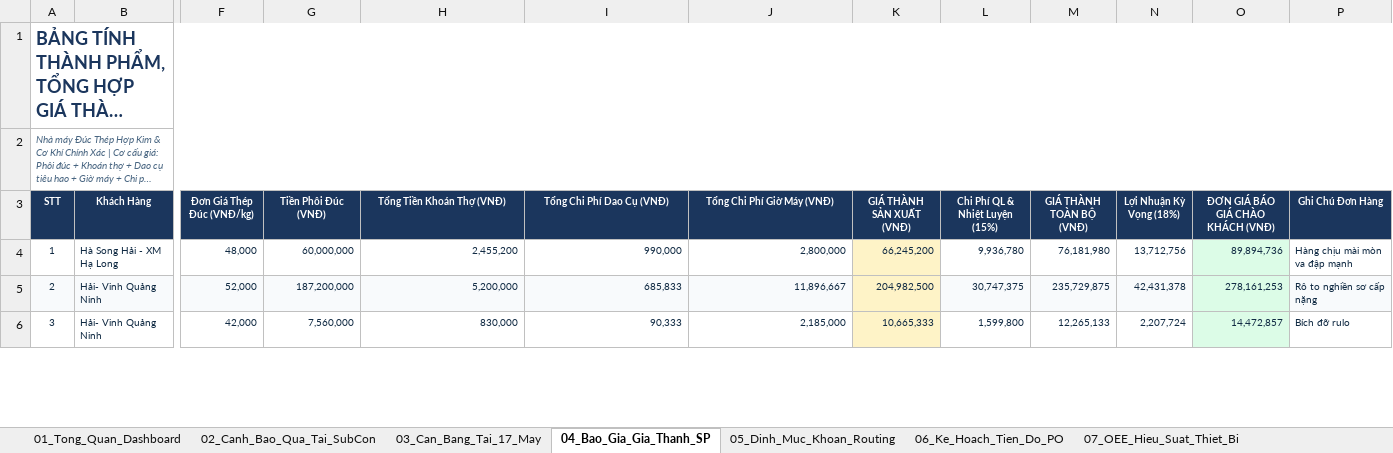
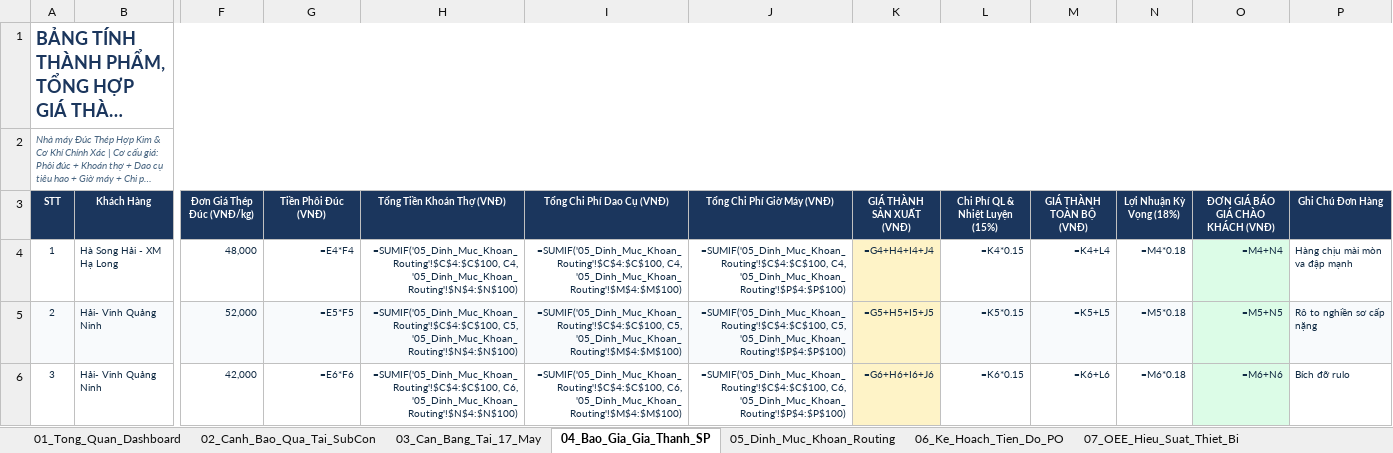
Before and after one commit to happiness2286-dot/sanluonggcck, an Excel workbook: Bao_Cao_GCCK_Chuan_Hoa_QR_Khoan_2026.xlsx, sheet 04_Bao_Gia_Gia_Thanh_SP, drawn as a sheet; only a part is shown, gaps mark what is left out; long unchanged cells end in …; values as stored, in another font and other column widths than the file's, no borders; formulas without a stored value are shown as written; the diff covers the shown part only; the diff names each change by its address in the sheet, - before the commit and + after, or states it on an @@ line.

```diff
--- a/Bao_Cao_GCCK_Chuan_Hoa_QR_Khoan_2026.xlsx (sheet 04_Bao_Gia_Gia_Thanh_SP)
+++ b/Bao_Cao_GCCK_Chuan_Hoa_QR_Khoan_2026.xlsx (sheet 04_Bao_Gia_Gia_Thanh_SP)
-G4 (Tiền Phôi Đúc (VNĐ)): 60,000,000
+G4 (Tiền Phôi Đúc (VNĐ)): =E4*F4
-H4 (Tổng Tiền Khoán Thợ (VNĐ)): 2,455,200
+H4 (Tổng Tiền Khoán Thợ (VNĐ)): =SUMIF('05_Dinh_Muc_Khoan_Routing'!$C$4:$C$100, C4, '05_Dinh_Muc_Khoan_Routing'!$N$4:$N$100)
-I4 (Tổng Chi Phí Dao Cụ (VNĐ)): 990,000
+I4 (Tổng Chi Phí Dao Cụ (VNĐ)): =SUMIF('05_Dinh_Muc_Khoan_Routing'!$C$4:$C$100, C4, '05_Dinh_Muc_Khoan_Routing'!$M$4:$M$100)
-J4 (Tổng Chi Phí Giờ Máy (VNĐ)): 2,800,000
+J4 (Tổng Chi Phí Giờ Máy (VNĐ)): =SUMIF('05_Dinh_Muc_Khoan_Routing'!$C$4:$C$100, C4, '05_Dinh_Muc_Khoan_Routing'!$P$4:$P$100)
-K4 (GIÁ THÀNH SẢN XUẤT (VNĐ)): 66,245,200
+K4 (GIÁ THÀNH SẢN XUẤT (VNĐ)): =G4+H4+I4+J4
-L4 (Chi Phí QL & Nhiệt Luyện (15%)): 9,936,780
+L4 (Chi Phí QL & Nhiệt Luyện (15%)): =K4*0.15
-M4 (GIÁ THÀNH TOÀN BỘ (VNĐ)): 76,181,980
+M4 (GIÁ THÀNH TOÀN BỘ (VNĐ)): =K4+L4
-N4 (Lợi Nhuận Kỳ Vọng (18%)): 13,712,756
+N4 (Lợi Nhuận Kỳ Vọng (18%)): =M4*0.18
-O4 (ĐƠN GIÁ BÁO GIÁ CHÀO KHÁCH (VNĐ)): 89,894,736
+O4 (ĐƠN GIÁ BÁO GIÁ CHÀO KHÁCH (VNĐ)): =M4+N4
-G5 (Tiền Phôi Đúc (VNĐ)): 187,200,000
+G5 (Tiền Phôi Đúc (VNĐ)): =E5*F5
-H5 (Tổng Tiền Khoán Thợ (VNĐ)): 5,200,000
+H5 (Tổng Tiền Khoán Thợ (VNĐ)): =SUMIF('05_Dinh_Muc_Khoan_Routing'!$C$4:$C$100, C5, '05_Dinh_Muc_Khoan_Routing'!$N$4:$N$100)
-I5 (Tổng Chi Phí Dao Cụ (VNĐ)): 685,833
+I5 (Tổng Chi Phí Dao Cụ (VNĐ)): =SUMIF('05_Dinh_Muc_Khoan_Routing'!$C$4:$C$100, C5, '05_Dinh_Muc_Khoan_Routing'!$M$4:$M$100)
-J5 (Tổng Chi Phí Giờ Máy (VNĐ)): 11,896,667
+J5 (Tổng Chi Phí Giờ Máy (VNĐ)): =SUMIF('05_Dinh_Muc_Khoan_Routing'!$C$4:$C$100, C5, '05_Dinh_Muc_Khoan_Routing'!$P$4:$P$100)
-K5 (GIÁ THÀNH SẢN XUẤT (VNĐ)): 204,982,500
+K5 (GIÁ THÀNH SẢN XUẤT (VNĐ)): =G5+H5+I5+J5
-L5 (Chi Phí QL & Nhiệt Luyện (15%)): 30,747,375
+L5 (Chi Phí QL & Nhiệt Luyện (15%)): =K5*0.15
-M5 (GIÁ THÀNH TOÀN BỘ (VNĐ)): 235,729,875
+M5 (GIÁ THÀNH TOÀN BỘ (VNĐ)): =K5+L5
-N5 (Lợi Nhuận Kỳ Vọng (18%)): 42,431,378
+N5 (Lợi Nhuận Kỳ Vọng (18%)): =M5*0.18
-O5 (ĐƠN GIÁ BÁO GIÁ CHÀO KHÁCH (VNĐ)): 278,161,253
+O5 (ĐƠN GIÁ BÁO GIÁ CHÀO KHÁCH (VNĐ)): =M5+N5
-G6 (Tiền Phôi Đúc (VNĐ)): 7,560,000
+G6 (Tiền Phôi Đúc (VNĐ)): =E6*F6
-H6 (Tổng Tiền Khoán Thợ (VNĐ)): 830,000
+H6 (Tổng Tiền Khoán Thợ (VNĐ)): =SUMIF('05_Dinh_Muc_Khoan_Routing'!$C$4:$C$100, C6, '05_Dinh_Muc_Khoan_Routing'!$N$4:$N$100)
-I6 (Tổng Chi Phí Dao Cụ (VNĐ)): 90,333
+I6 (Tổng Chi Phí Dao Cụ (VNĐ)): =SUMIF('05_Dinh_Muc_Khoan_Routing'!$C$4:$C$100, C6, '05_Dinh_Muc_Khoan_Routing'!$M$4:$M$100)
-J6 (Tổng Chi Phí Giờ Máy (VNĐ)): 2,185,000
+J6 (Tổng Chi Phí Giờ Máy (VNĐ)): =SUMIF('05_Dinh_Muc_Khoan_Routing'!$C$4:$C$100, C6, '05_Dinh_Muc_Khoan_Routing'!$P$4:$P$100)
-K6 (GIÁ THÀNH SẢN XUẤT (VNĐ)): 10,665,333
+K6 (GIÁ THÀNH SẢN XUẤT (VNĐ)): =G6+H6+I6+J6
-L6 (Chi Phí QL & Nhiệt Luyện (15%)): 1,599,800
+L6 (Chi Phí QL & Nhiệt Luyện (15%)): =K6*0.15
-M6 (GIÁ THÀNH TOÀN BỘ (VNĐ)): 12,265,133
+M6 (GIÁ THÀNH TOÀN BỘ (VNĐ)): =K6+L6
-N6 (Lợi Nhuận Kỳ Vọng (18%)): 2,207,724
+N6 (Lợi Nhuận Kỳ Vọng (18%)): =M6*0.18
-O6 (ĐƠN GIÁ BÁO GIÁ CHÀO KHÁCH (VNĐ)): 14,472,857
+O6 (ĐƠN GIÁ BÁO GIÁ CHÀO KHÁCH (VNĐ)): =M6+N6
```
Also changed, not shown: 63 edited cells elsewhere in this sheet, sheet 07_Quet_Ma_Nhat_Ky_Ca, sheet 06_Ke_Hoach_Tien_Do_PO, sheet 01_Tong_Quan_Dashboard, sheet 07_OEE_Hieu_Suat_Thiet_Bi, sheet 10_Bang_Luong_Khoan_Tho, sheet 05_Dinh_Muc_Khoan_Routing, 2 more sheets, formulas that keep their value, 4 other files.
